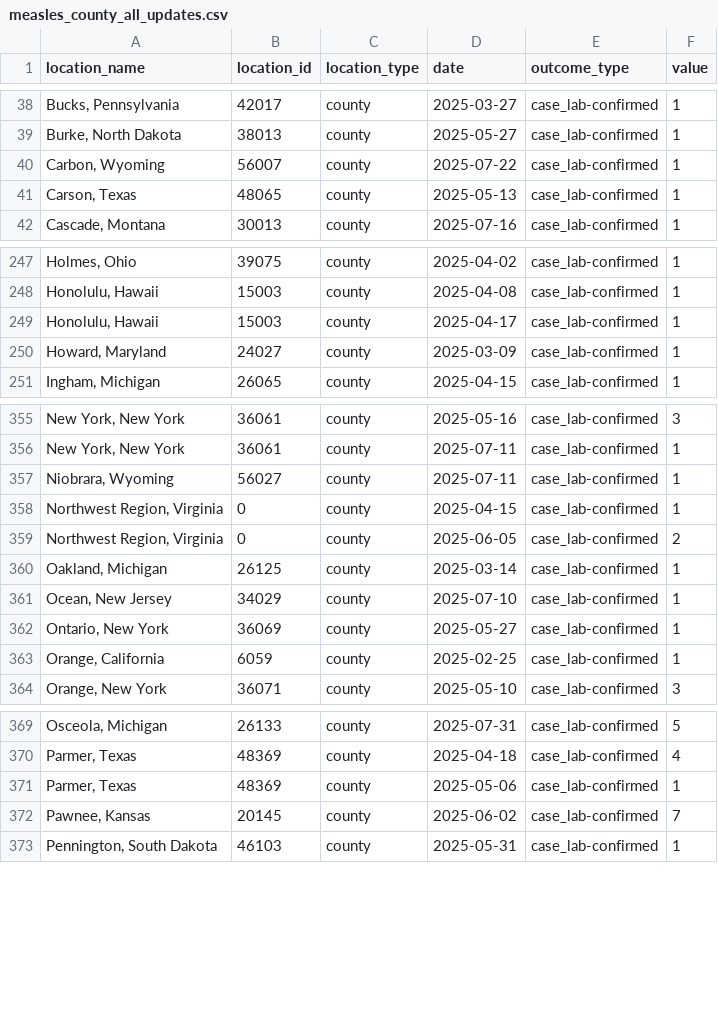
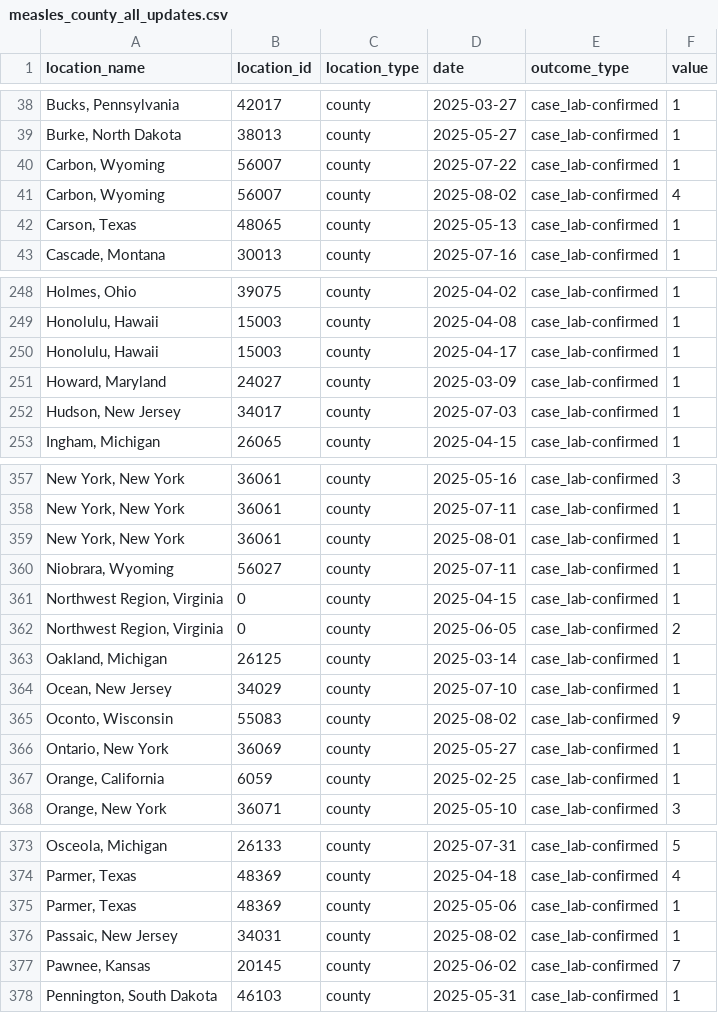
Before and after one commit to CSSEGISandData/measles_data, a CSV file: measles_county_all_updates.csv, drawn as a sheet; only a part is shown, gaps mark what is left out; the diff covers the shown part only.

```diff
--- a/measles_county_all_updates.csv
+++ b/measles_county_all_updates.csv
@@ -40,2 +40,3 @@ location_name,location_id,location_type,date,outcome_type,value
 "Carbon, Wyoming",56007,county,2025-07-22,case_lab-confirmed,1
+"Carbon, Wyoming",56007,county,2025-08-02,case_lab-confirmed,4
 "Carson, Texas",48065,county,2025-05-13,case_lab-confirmed,1
@@ -250,2 +251,3 @@ location_name,location_id,location_type,date,outcome_type,value
 "Howard, Maryland",24027,county,2025-03-09,case_lab-confirmed,1
+"Hudson, New Jersey",34017,county,2025-07-03,case_lab-confirmed,1
 "Ingham, Michigan",26065,county,2025-04-15,case_lab-confirmed,1
@@ -356,2 +358,3 @@ location_name,location_id,location_type,date,outcome_type,value
 "New York, New York",36061,county,2025-07-11,case_lab-confirmed,1
+"New York, New York",36061,county,2025-08-01,case_lab-confirmed,1
 "Niobrara, Wyoming",56027,county,2025-07-11,case_lab-confirmed,1
@@ -361,2 +364,3 @@ location_name,location_id,location_type,date,outcome_type,value
 "Ocean, New Jersey",34029,county,2025-07-10,case_lab-confirmed,1
+"Oconto, Wisconsin",55083,county,2025-08-02,case_lab-confirmed,9
 "Ontario, New York",36069,county,2025-05-27,case_lab-confirmed,1
@@ -371,2 +375,3 @@ location_name,location_id,location_type,date,outcome_type,value
 "Parmer, Texas",48369,county,2025-05-06,case_lab-confirmed,1
+"Passaic, New Jersey",34031,county,2025-08-02,case_lab-confirmed,1
 "Pawnee, Kansas",20145,county,2025-06-02,case_lab-confirmed,7
```
Also changed, not shown: 1 removed row elsewhere in this file, Top_states_time_series.csv, data_sources_by_state.csv.
